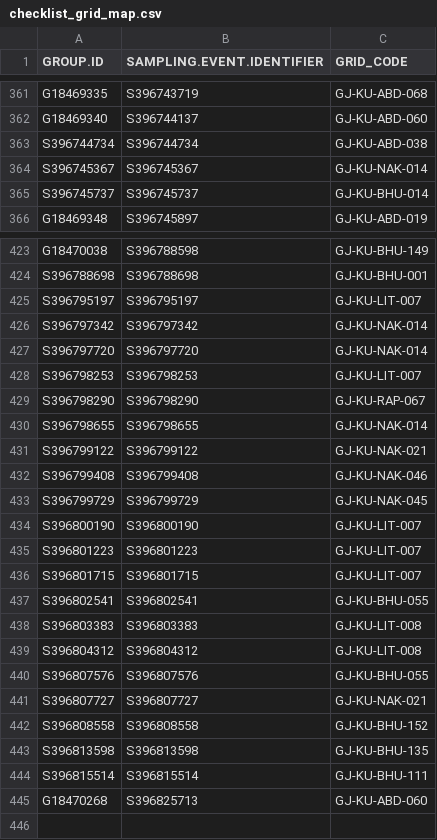
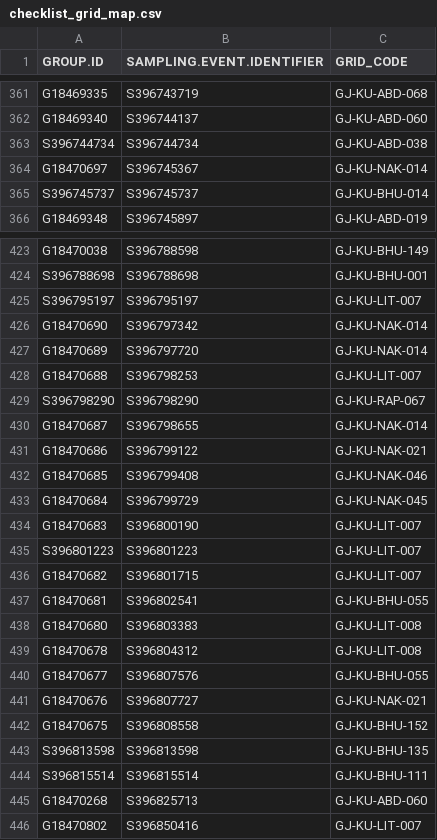
Before and after one commit to birdcountindia/pmc-dashboard, a CSV file: years/2026/nonprotocol/checklist_grid_map.csv, drawn as a sheet; only a part is shown, gaps mark what is left out.

```diff
--- a/years/2026/nonprotocol/checklist_grid_map.csv
+++ b/years/2026/nonprotocol/checklist_grid_map.csv
@@ -363,3 +363,3 @@ G18469340,S396744137,GJ-KU-ABD-060
 S396744734,S396744734,GJ-KU-ABD-038
-S396745367,S396745367,GJ-KU-NAK-014
+G18470697,S396745367,GJ-KU-NAK-014
 S396745737,S396745737,GJ-KU-BHU-014
@@ -425,19 +425,19 @@ S396788698,S396788698,GJ-KU-BHU-001
 S396795197,S396795197,GJ-KU-LIT-007
-S396797342,S396797342,GJ-KU-NAK-014
-S396797720,S396797720,GJ-KU-NAK-014
-S396798253,S396798253,GJ-KU-LIT-007
+G18470690,S396797342,GJ-KU-NAK-014
+G18470689,S396797720,GJ-KU-NAK-014
+G18470688,S396798253,GJ-KU-LIT-007
 S396798290,S396798290,GJ-KU-RAP-067
-S396798655,S396798655,GJ-KU-NAK-014
-S396799122,S396799122,GJ-KU-NAK-021
-S396799408,S396799408,GJ-KU-NAK-046
-S396799729,S396799729,GJ-KU-NAK-045
-S396800190,S396800190,GJ-KU-LIT-007
+G18470687,S396798655,GJ-KU-NAK-014
+G18470686,S396799122,GJ-KU-NAK-021
+G18470685,S396799408,GJ-KU-NAK-046
+G18470684,S396799729,GJ-KU-NAK-045
+G18470683,S396800190,GJ-KU-LIT-007
 S396801223,S396801223,GJ-KU-LIT-007
-S396801715,S396801715,GJ-KU-LIT-007
-S396802541,S396802541,GJ-KU-BHU-055
-S396803383,S396803383,GJ-KU-LIT-008
-S396804312,S396804312,GJ-KU-LIT-008
-S396807576,S396807576,GJ-KU-BHU-055
-S396807727,S396807727,GJ-KU-NAK-021
-S396808558,S396808558,GJ-KU-BHU-152
+G18470682,S396801715,GJ-KU-LIT-007
+G18470681,S396802541,GJ-KU-BHU-055
+G18470680,S396803383,GJ-KU-LIT-008
+G18470678,S396804312,GJ-KU-LIT-008
+G18470677,S396807576,GJ-KU-BHU-055
+G18470676,S396807727,GJ-KU-NAK-021
+G18470675,S396808558,GJ-KU-BHU-152
 S396813598,S396813598,GJ-KU-BHU-135
@@ -445 +445,2 @@ S396815514,S396815514,GJ-KU-BHU-111
 G18470268,S396825713,GJ-KU-ABD-060
+G18470802,S396850416,GJ-KU-LIT-007
```
Also changed, not shown: years/2026/checklist_grid_map.csv, years/2026/protocol/checklist_grid_map.csv, 33 other files.
